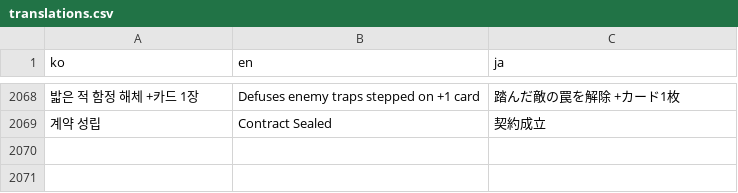
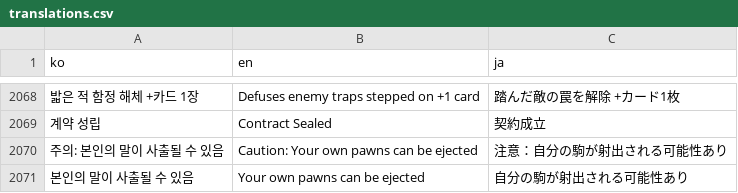
Before and after one commit to mayjohn66-cmd/TRG, a CSV file: content_trickcal/data/translations.csv, drawn as a sheet; only a part is shown, gaps mark what is left out; the diff names each change by its address in the sheet, - before the commit and + after, or states it on an @@ line.

```diff
--- a/content_trickcal/data/translations.csv
+++ b/content_trickcal/data/translations.csv
+row 2070: 주의: 본인의 말이 사출될 수 있음 | Caution: Your own pawns can be ejected | 注意：自分の駒が射出される可能性あり
+row 2071: 본인의 말이 사출될 수 있음 | Your own pawns can be ejected | 自分の駒が射出される可能性あり
```
Also changed, not shown: 6 other files.
